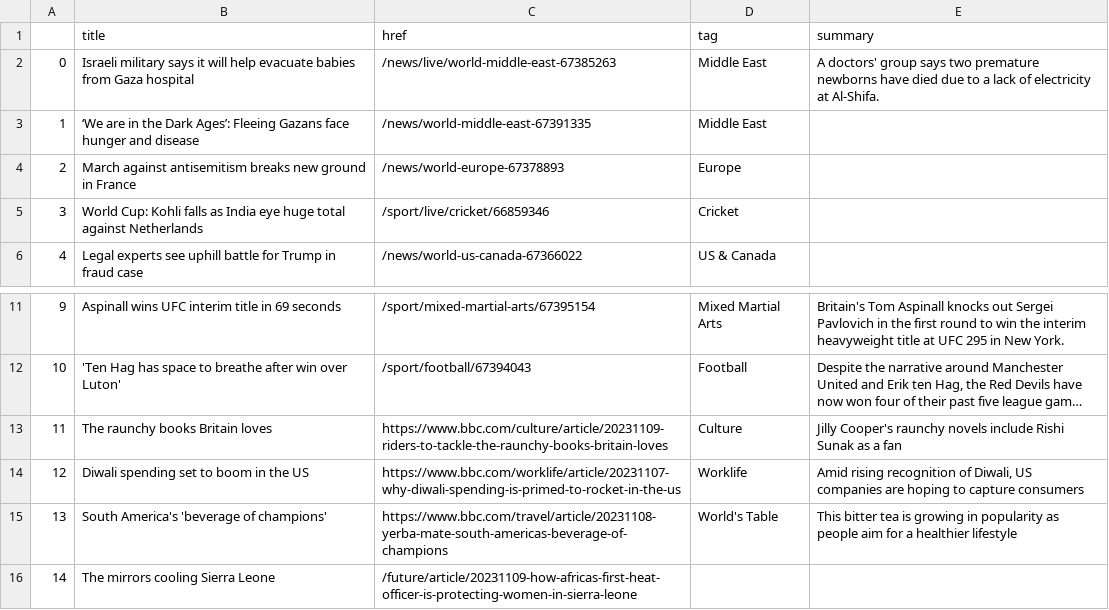
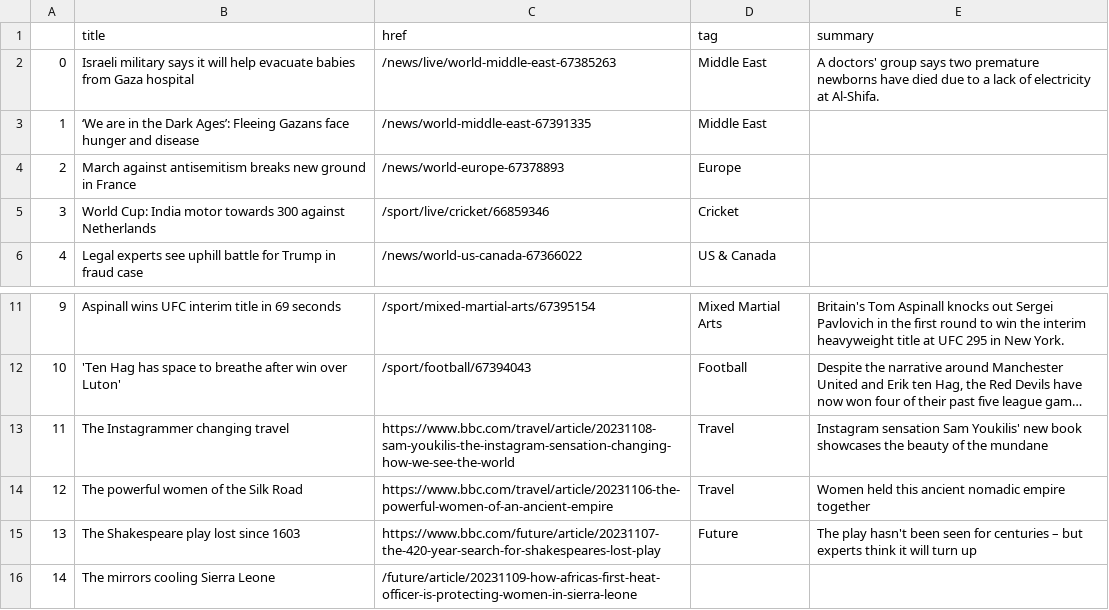
Before and after one commit to jsoma/automatic-scraper, a CSV file: bbc-headlines.csv, drawn as a sheet; only a part is shown, gaps mark what is left out; long unchanged cells end in …; the diff names each change by its address in the sheet, - before the commit and + after, or states it on an @@ line.

```diff
--- a/bbc-headlines.csv
+++ b/bbc-headlines.csv
-B5 (title): World Cup: Kohli falls as India eye huge total against Netherlands
+B5 (title): World Cup: India motor towards 300 against Netherlands
-B13 (title): The raunchy books Britain loves
+B13 (title): The Instagrammer changing travel
-C13 (href): https://www.bbc.com/culture/article/20231109-riders-to-tackle-the-raunchy-books-britain-loves
+C13 (href): https://www.bbc.com/travel/article/20231108-sam-youkilis-the-instagram-sensation-changing-how-we-see-the-world
-D13 (tag): Culture
+D13 (tag): Travel
-E13 (summary): Jilly Cooper's raunchy novels include Rishi Sunak as a fan
+E13 (summary): Instagram sensation Sam Youkilis' new book showcases the beauty of the mundane
-B14 (title): Diwali spending set to boom in the US
+B14 (title): The powerful women of the Silk Road
-C14 (href): https://www.bbc.com/worklife/article/20231107-why-diwali-spending-is-primed-to-rocket-in-the-us
+C14 (href): https://www.bbc.com/travel/article/20231106-the-powerful-women-of-an-ancient-empire
-D14 (tag): Worklife
+D14 (tag): Travel
-E14 (summary): Amid rising recognition of Diwali, US companies are hoping to capture consumers
+E14 (summary): Women held this ancient nomadic empire together
-B15 (title): South America's 'beverage of champions'
+B15 (title): The Shakespeare play lost since 1603
-C15 (href): https://www.bbc.com/travel/article/20231108-yerba-mate-south-americas-beverage-of-champions
+C15 (href): https://www.bbc.com/future/article/20231107-the-420-year-search-for-shakespeares-lost-play
-D15 (tag): World's Table
+D15 (tag): Future
-E15 (summary): This bitter tea is growing in popularity as people aim for a healthier lifestyle
+E15 (summary): The play hasn't been seen for centuries – but experts think it will turn up
```
